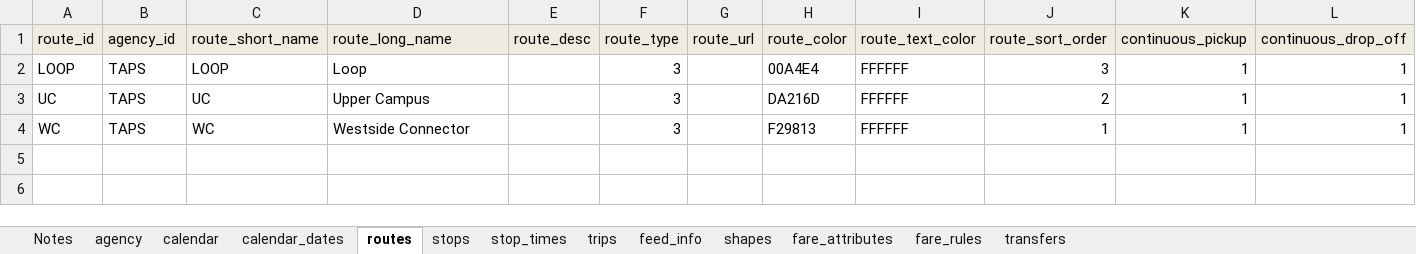
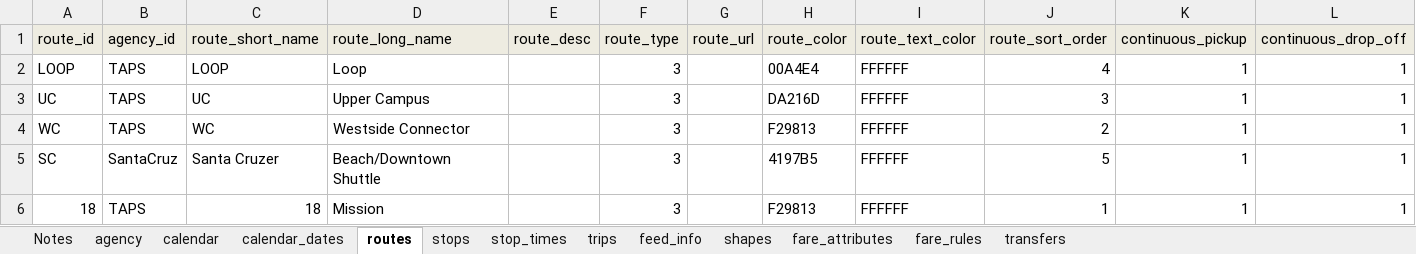
Before and after one commit to PinpointAVL/TAPS-GTFS, an Excel workbook: 2024-04-01/ImportExport .xlsm, sheet routes, drawn as a sheet; values as stored, in another font and other column widths than the file's, no borders; the diff names each change by its address in the sheet, - before the commit and + after, or states it on an @@ line.

Commit message:
added 18, santa cruzer

```diff
--- a/2024-04-01/ImportExport .xlsm (sheet routes)
+++ b/2024-04-01/ImportExport .xlsm (sheet routes)
-J2 (route_sort_order): 3
+J2 (route_sort_order): 4
-J3 (route_sort_order): 2
+J3 (route_sort_order): 3
-J4 (route_sort_order): 1
+J4 (route_sort_order): 2
+row 5: SC | SantaCruz | Santa Cruzer | Beach/Downtown Shuttle |  | 3 |  | 4197B5 | FFFFFF | 5 | 1 | 1
+row 6: 18 | TAPS | 18 | Mission |  | 3 |  | F29813 | FFFFFF | 1 | 1 | 1
```
Also changed, not shown: sheet stop_times, sheet shapes, sheet trips, sheet stops, sheet calendar, sheet fare_attributes, 4 more sheets, charts or pictures, 18 other files.
